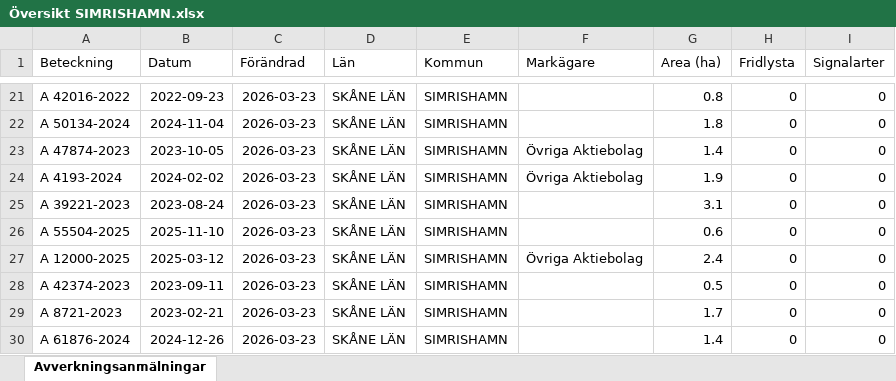
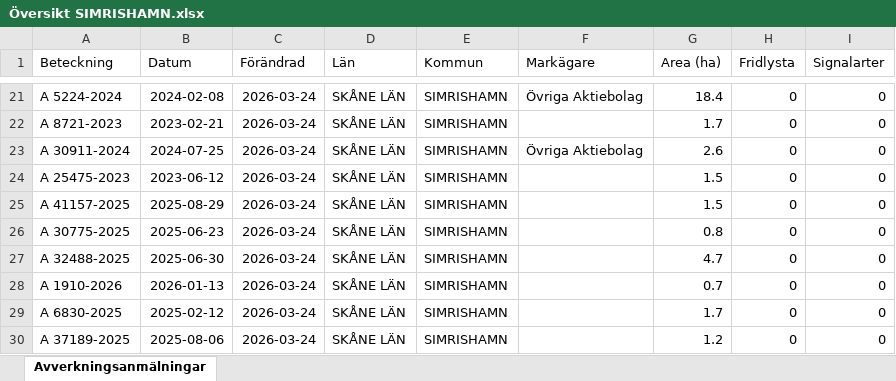
Before and after one commit to klasma/Logging_1291, an Excel workbook: Översikt SIMRISHAMN.xlsx, sheet Avverkningsanmälningar, drawn as a sheet; only a part is shown, gaps mark what is left out; values as stored, in another font and other column widths than the file's, no borders; the diff covers the shown part only; the diff names each change by its address in the sheet, - before the commit and + after, or states it on an @@ line.

```diff
--- a/Översikt SIMRISHAMN.xlsx (sheet Avverkningsanmälningar)
+++ b/Översikt SIMRISHAMN.xlsx (sheet Avverkningsanmälningar)
-A21 (Beteckning): A 42016-2022
+A21 (Beteckning): A 5224-2024
-B21 (Datum): 2022-09-23
+B21 (Datum): 2024-02-08
-C21:C30 (Förändrad): 2026-03-23
+C21:C30 (Förändrad): 2026-03-24
-F21 (Markägare): (empty)
+F21 (Markägare): Övriga Aktiebolag
-G21 (Area (ha)): 0.8
+G21 (Area (ha)): 18.4
-A22 (Beteckning): A 50134-2024
+A22 (Beteckning): A 8721-2023
-B22 (Datum): 2024-11-04
+B22 (Datum): 2023-02-21
-G22 (Area (ha)): 1.8
+G22 (Area (ha)): 1.7
-A23 (Beteckning): A 47874-2023
+A23 (Beteckning): A 30911-2024
-B23 (Datum): 2023-10-05
+B23 (Datum): 2024-07-25
-G23 (Area (ha)): 1.4
+G23 (Area (ha)): 2.6
-A24 (Beteckning): A 4193-2024
+A24 (Beteckning): A 25475-2023
-B24 (Datum): 2024-02-02
+B24 (Datum): 2023-06-12
-F24 (Markägare): Övriga Aktiebolag
+F24 (Markägare): (empty)
-G24 (Area (ha)): 1.9
+G24 (Area (ha)): 1.5
-A25 (Beteckning): A 39221-2023
+A25 (Beteckning): A 41157-2025
-B25 (Datum): 2023-08-24
+B25 (Datum): 2025-08-29
-G25 (Area (ha)): 3.1
+G25 (Area (ha)): 1.5
-A26 (Beteckning): A 55504-2025
+A26 (Beteckning): A 30775-2025
-B26 (Datum): 2025-11-10
+B26 (Datum): 2025-06-23
-G26 (Area (ha)): 0.6
+G26 (Area (ha)): 0.8
-A27 (Beteckning): A 12000-2025
+A27 (Beteckning): A 32488-2025
-B27 (Datum): 2025-03-12
+B27 (Datum): 2025-06-30
-F27 (Markägare): Övriga Aktiebolag
+F27 (Markägare): (empty)
-G27 (Area (ha)): 2.4
+G27 (Area (ha)): 4.7
-A28 (Beteckning): A 42374-2023
+A28 (Beteckning): A 1910-2026
-B28 (Datum): 2023-09-11
+B28 (Datum): 2026-01-13
-G28 (Area (ha)): 0.5
+G28 (Area (ha)): 0.7
-A29 (Beteckning): A 8721-2023
+A29 (Beteckning): A 6830-2025
-B29 (Datum): 2023-02-21
+B29 (Datum): 2025-02-12
-A30 (Beteckning): A 61876-2024
+A30 (Beteckning): A 37189-2025
-B30 (Datum): 2024-12-26
+B30 (Datum): 2025-08-06
-G30 (Area (ha)): 1.4
+G30 (Area (ha)): 1.2
```
Also changed, not shown: 406 edited cells elsewhere in this sheet, artfynd/A 19874-2024 artfynd.xlsx, artfynd/A 20090-2024 artfynd.xlsx, 56 other files.
